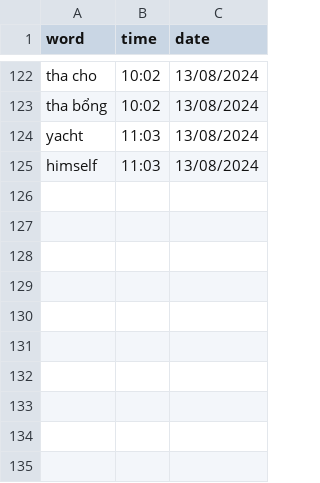
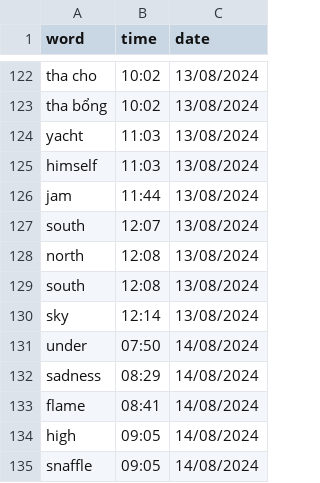
Before and after one commit to njkhanh39/CS163-23APCS2-Group4, a CSV file: Project/DictionaryGR4/DictionaryGR4/History/Eng-Eng/history.csv, drawn as a sheet; only a part is shown, gaps mark what is left out; the diff names each change by its address in the sheet, - before the commit and + after, or states it on an @@ line.

```diff
--- a/Project/DictionaryGR4/DictionaryGR4/History/Eng-Eng/history.csv
+++ b/Project/DictionaryGR4/DictionaryGR4/History/Eng-Eng/history.csv
+row 126: jam | 11:44 | 13/08/2024
+row 127: south | 12:07 | 13/08/2024
+row 128: north | 12:08 | 13/08/2024
+row 129: south | 12:08 | 13/08/2024
+row 130: sky | 12:14 | 13/08/2024
+row 131: under | 07:50 | 14/08/2024
+row 132: sadness | 08:29 | 14/08/2024
+row 133: flame | 08:41 | 14/08/2024
+row 134: high | 09:05 | 14/08/2024
+row 135: snaffle | 09:05 | 14/08/2024
```
Also changed, not shown: 2 other files.
